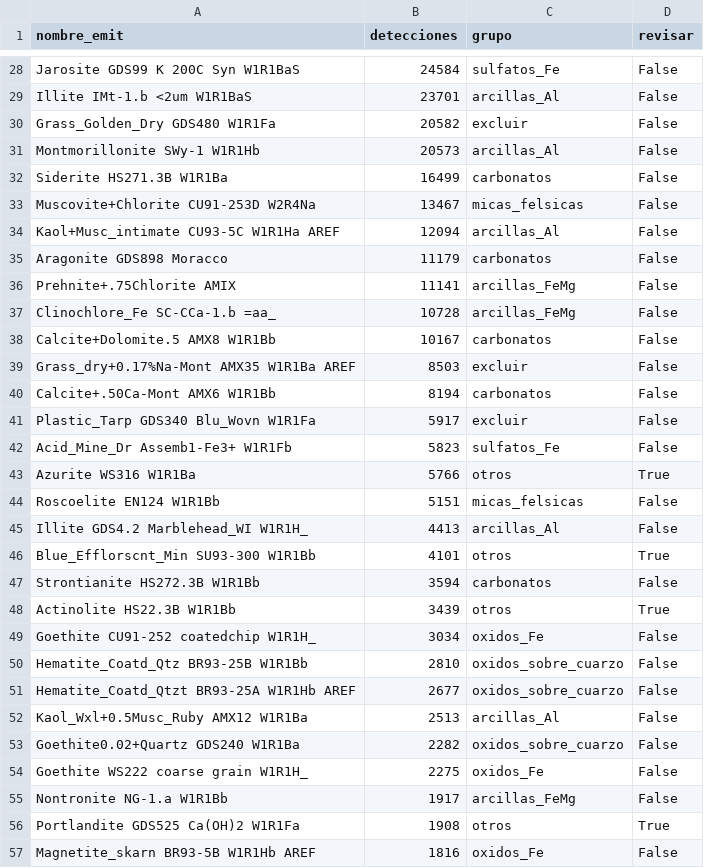
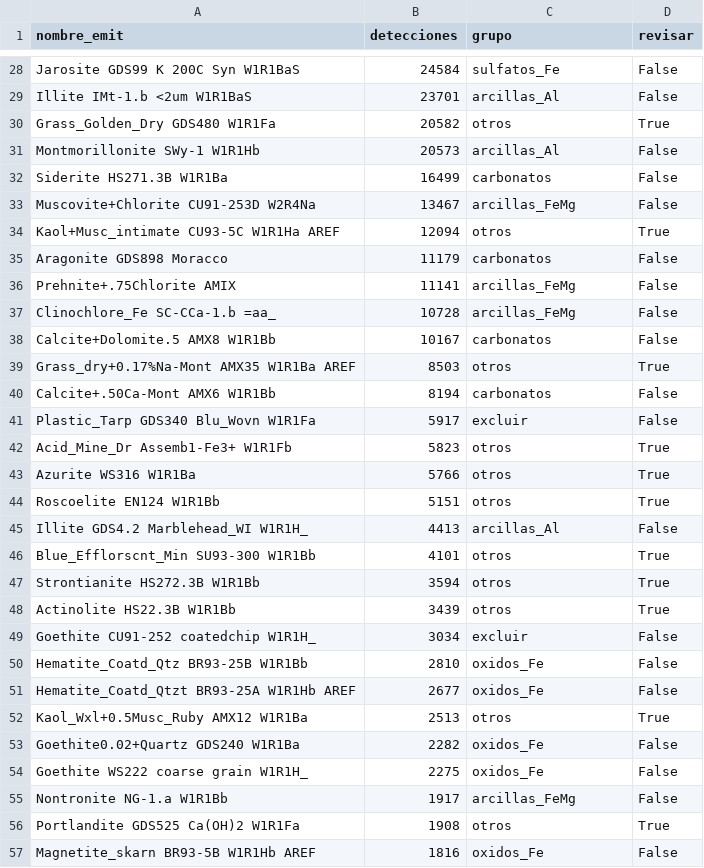
Before and after one commit to Samantha-Cano-Orozco/NASA-SpaceApps-2026, a CSV file: resultados_tierra_Pinacate/mapeo_emit_grupos_pinacate.csv, drawn as a sheet; only a part is shown, gaps mark what is left out; the diff covers the shown part only.

```diff
--- a/resultados_tierra_Pinacate/mapeo_emit_grupos_pinacate.csv
+++ b/resultados_tierra_Pinacate/mapeo_emit_grupos_pinacate.csv
@@ -29,7 +29,7 @@ Jarosite GDS99 K 200C Syn W1R1BaS,24584,sulfatos_Fe,False
 Illite IMt-1.b <2um W1R1BaS,23701,arcillas_Al,False
-Grass_Golden_Dry GDS480 W1R1Fa,20582,excluir,False
+Grass_Golden_Dry GDS480 W1R1Fa,20582,otros,True
 Montmorillonite SWy-1 W1R1Hb,20573,arcillas_Al,False
 Siderite HS271.3B W1R1Ba,16499,carbonatos,False
-Muscovite+Chlorite CU91-253D W2R4Na,13467,micas_felsicas,False
-Kaol+Musc_intimate CU93-5C W1R1Ha AREF,12094,arcillas_Al,False
+Muscovite+Chlorite CU91-253D W2R4Na,13467,arcillas_FeMg,False
+Kaol+Musc_intimate CU93-5C W1R1Ha AREF,12094,otros,True
 Aragonite GDS898 Moracco,11179,carbonatos,False
@@ -38,17 +38,17 @@ Clinochlore_Fe SC-CCa-1.b =aa_,10728,arcillas_FeMg,False
 Calcite+Dolomite.5 AMX8 W1R1Bb,10167,carbonatos,False
-Grass_dry+0.17%Na-Mont AMX35 W1R1Ba AREF,8503,excluir,False
+Grass_dry+0.17%Na-Mont AMX35 W1R1Ba AREF,8503,otros,True
 Calcite+.50Ca-Mont AMX6 W1R1Bb,8194,carbonatos,False
 Plastic_Tarp GDS340 Blu_Wovn W1R1Fa,5917,excluir,False
-Acid_Mine_Dr Assemb1-Fe3+ W1R1Fb,5823,sulfatos_Fe,False
+Acid_Mine_Dr Assemb1-Fe3+ W1R1Fb,5823,otros,True
 Azurite WS316 W1R1Ba,5766,otros,True
-Roscoelite EN124 W1R1Bb,5151,micas_felsicas,False
+Roscoelite EN124 W1R1Bb,5151,otros,True
 Illite GDS4.2 Marblehead_WI W1R1H_,4413,arcillas_Al,False
 Blue_Efflorscnt_Min SU93-300 W1R1Bb,4101,otros,True
-Strontianite HS272.3B W1R1Bb,3594,carbonatos,False
+Strontianite HS272.3B W1R1Bb,3594,otros,True
 Actinolite HS22.3B W1R1Bb,3439,otros,True
-Goethite CU91-252 coatedchip W1R1H_,3034,oxidos_Fe,False
-Hematite_Coatd_Qtz BR93-25B W1R1Bb,2810,oxidos_sobre_cuarzo,False
-Hematite_Coatd_Qtzt BR93-25A W1R1Hb AREF,2677,oxidos_sobre_cuarzo,False
-Kaol_Wxl+0.5Musc_Ruby AMX12 W1R1Ba,2513,arcillas_Al,False
-Goethite0.02+Quartz GDS240 W1R1Ba,2282,oxidos_sobre_cuarzo,False
+Goethite CU91-252 coatedchip W1R1H_,3034,excluir,False
+Hematite_Coatd_Qtz BR93-25B W1R1Bb,2810,oxidos_Fe,False
+Hematite_Coatd_Qtzt BR93-25A W1R1Hb AREF,2677,oxidos_Fe,False
+Kaol_Wxl+0.5Musc_Ruby AMX12 W1R1Ba,2513,otros,True
+Goethite0.02+Quartz GDS240 W1R1Ba,2282,oxidos_Fe,False
 Goethite WS222 coarse grain W1R1H_,2275,oxidos_Fe,False
```
Also changed, not shown: 56 edited cells elsewhere in this file, resultados_tierra_Pinacate/control_lava_dunas_pinacate.csv, resultados_tierra_Pinacate/resumen_region_pinacate.csv, 13 other files.
